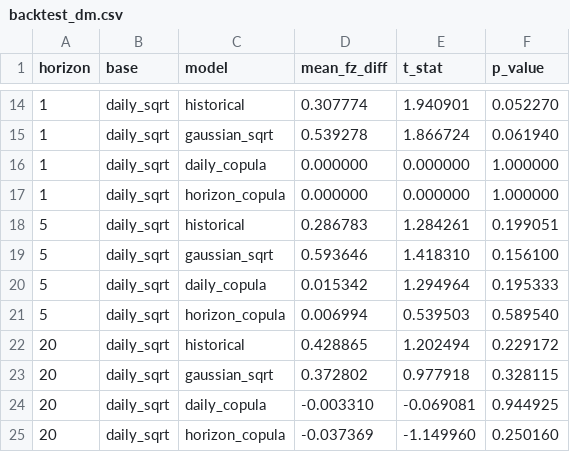
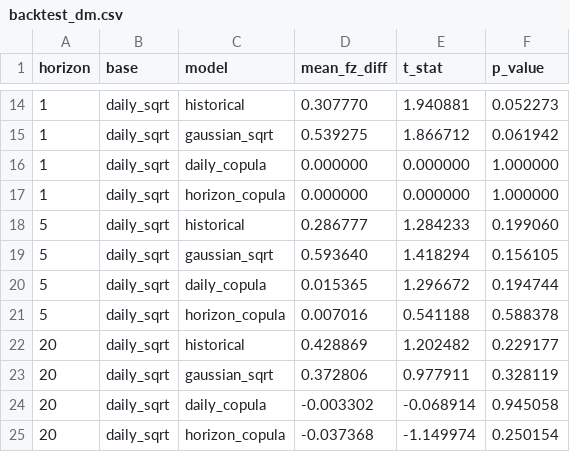
Before and after one commit to Imashaidk/QuantEdge1.0, a CSV file: results/backtest_dm.csv, drawn as a sheet; only a part is shown, gaps mark what is left out; the diff covers the shown part only.

```diff
--- a/results/backtest_dm.csv
+++ b/results/backtest_dm.csv
@@ -14,12 +14,12 @@ horizon,base,model,mean_fz_diff,t_stat,p_value
-1,daily_sqrt,historical,0.307774,1.940901,0.052270
-1,daily_sqrt,gaussian_sqrt,0.539278,1.866724,0.061940
+1,daily_sqrt,historical,0.307770,1.940881,0.052273
+1,daily_sqrt,gaussian_sqrt,0.539275,1.866712,0.061942
 1,daily_sqrt,daily_copula,0.000000,0.000000,1.000000
 1,daily_sqrt,horizon_copula,0.000000,0.000000,1.000000
-5,daily_sqrt,historical,0.286783,1.284261,0.199051
-5,daily_sqrt,gaussian_sqrt,0.593646,1.418310,0.156100
-5,daily_sqrt,daily_copula,0.015342,1.294964,0.195333
-5,daily_sqrt,horizon_copula,0.006994,0.539503,0.589540
-20,daily_sqrt,historical,0.428865,1.202494,0.229172
-20,daily_sqrt,gaussian_sqrt,0.372802,0.977918,0.328115
-20,daily_sqrt,daily_copula,-0.003310,-0.069081,0.944925
-20,daily_sqrt,horizon_copula,-0.037369,-1.149960,0.250160
+5,daily_sqrt,historical,0.286777,1.284233,0.199060
+5,daily_sqrt,gaussian_sqrt,0.593640,1.418294,0.156105
+5,daily_sqrt,daily_copula,0.015365,1.296672,0.194744
+5,daily_sqrt,horizon_copula,0.007016,0.541188,0.588378
+20,daily_sqrt,historical,0.428869,1.202482,0.229177
+20,daily_sqrt,gaussian_sqrt,0.372806,0.977911,0.328119
+20,daily_sqrt,daily_copula,-0.003302,-0.068914,0.945058
+20,daily_sqrt,horizon_copula,-0.037368,-1.149974,0.250154
```
Also changed, not shown: 30 edited cells elsewhere in this file, results/backtest_evaluation.csv, results/capital_gap.csv, 12 other files.
